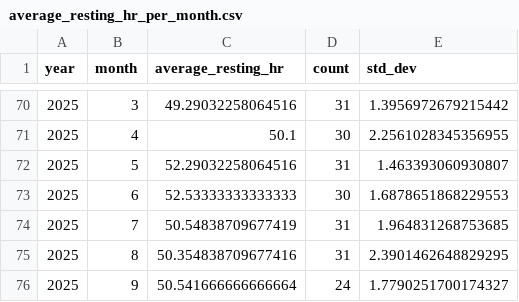
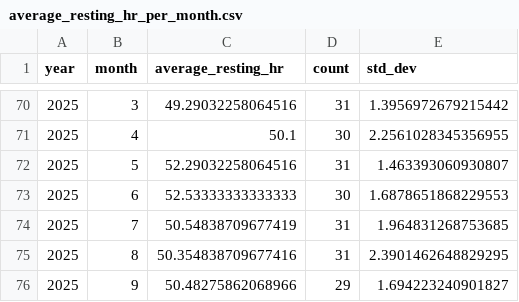
Before and after one commit to kelvinn/kelvinn.github.io, a CSV file: content/posts/2025-q3-quarterly-health-review/data/average_resting_hr_per_month.csv (was notebooks/data/average_resting_hr_per_month.csv), drawn as a sheet; only a part is shown, gaps mark what is left out.

```diff
--- a/notebooks/data/average_resting_hr_per_month.csv
+++ b/content/posts/2025-q3-quarterly-health-review/data/average_resting_hr_per_month.csv
@@ -75,2 +75,2 @@ year,month,average_resting_hr,count,std_dev
 2025,8,50.354838709677416,31,2.3901462648829295
-2025,9,50.541666666666664,24,1.7790251700174327
+2025,9,50.48275862068966,29,1.694223240901827
```
Also changed, not shown: content/posts/2025-q3-quarterly-health-review/data/average_active_calories_per_month.csv, content/posts/2025-q3-quarterly-health-review/data/sleep_score_per_day_per_quarter.csv, 35 other files.
